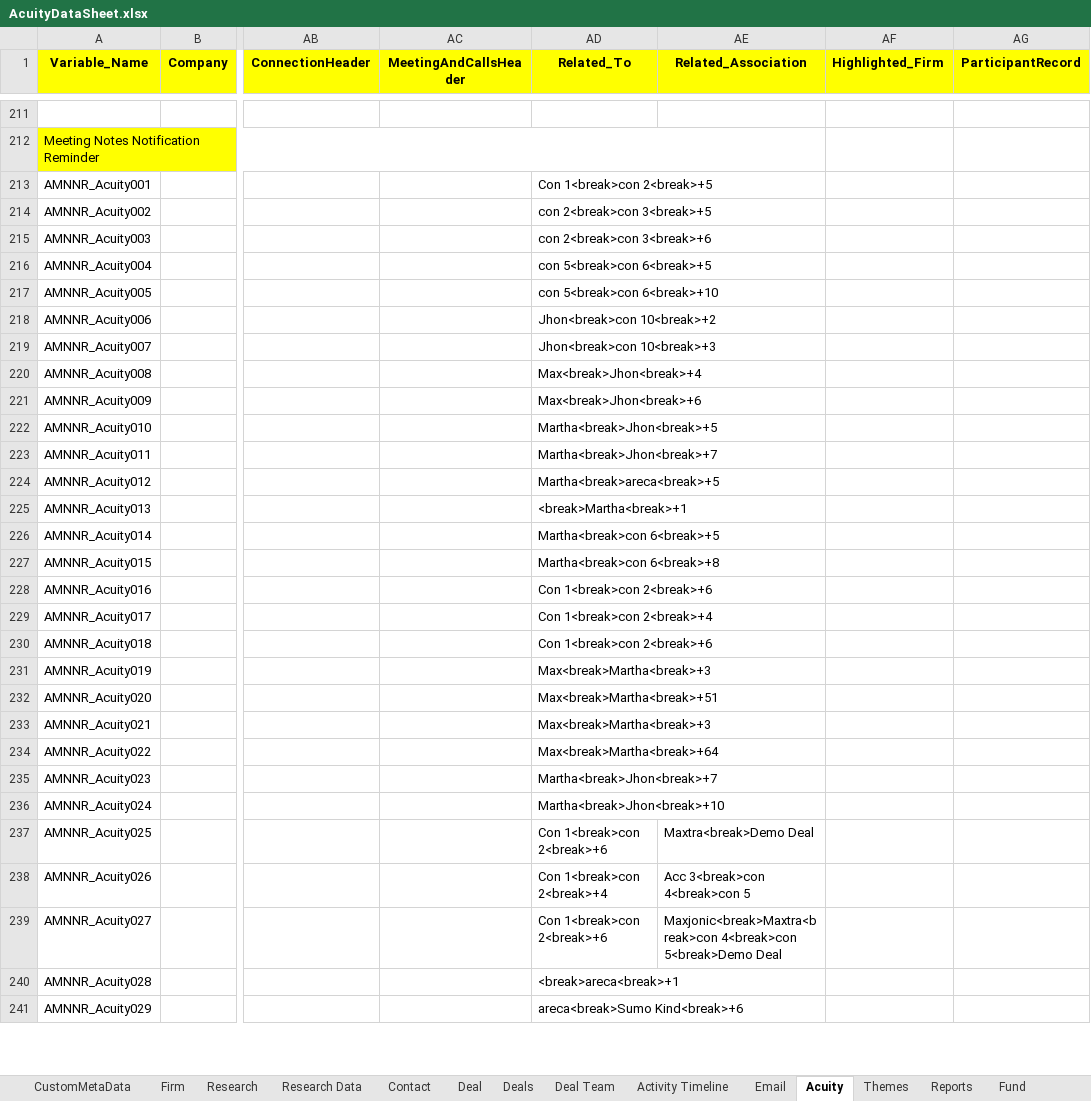
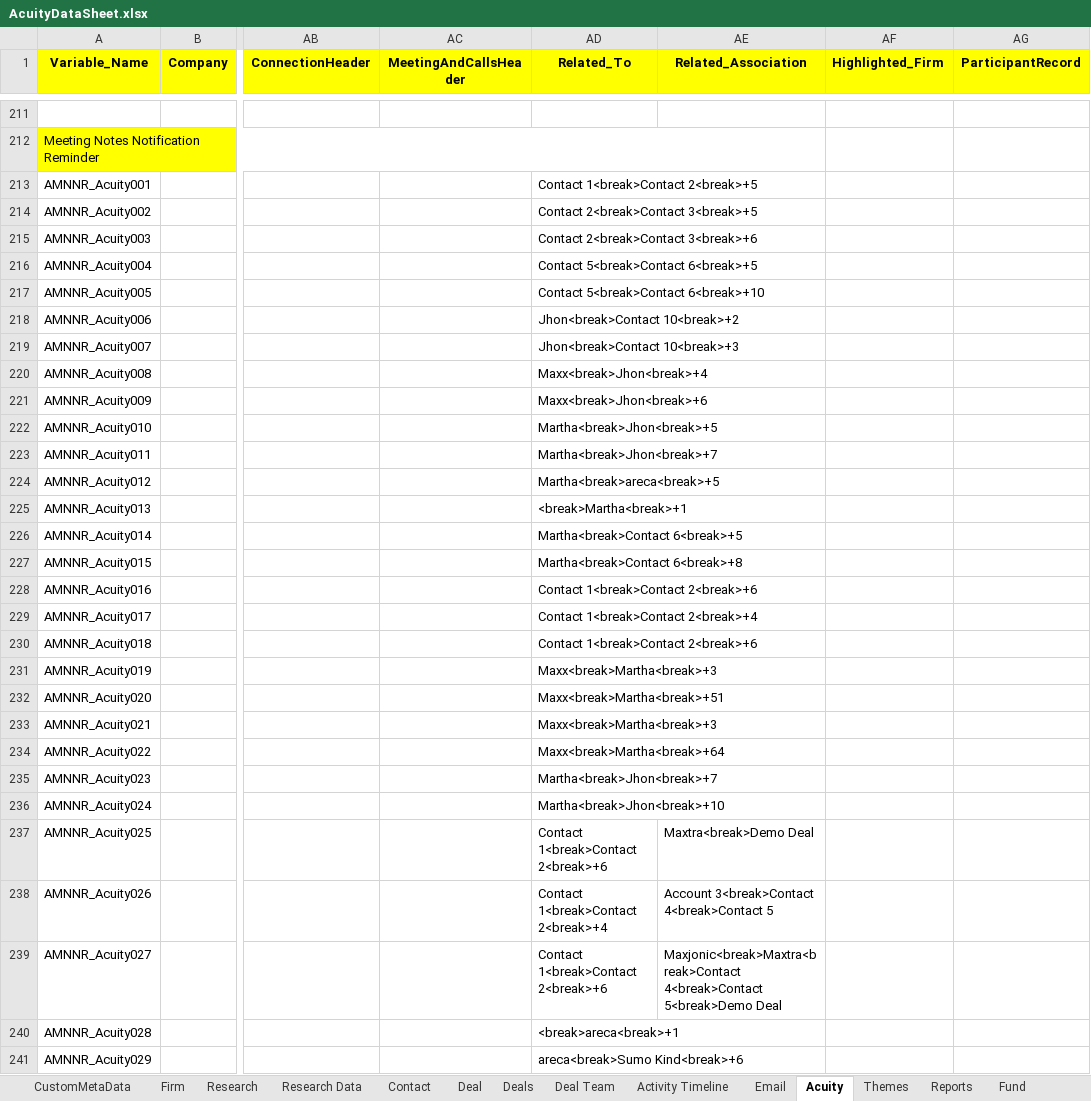
Before and after one commit to NitinNavatar/PE4.7, an Excel workbook: AcuityDataSheet.xlsx, sheet Acuity, drawn as a sheet; only a part is shown, gaps mark what is left out; values as stored, in another font and other column widths than the file's, no borders; the diff covers the shown part only; the diff names each change by its address in the sheet, - before the commit and + after, or states it on an @@ line.

```diff
--- a/AcuityDataSheet.xlsx (sheet Acuity)
+++ b/AcuityDataSheet.xlsx (sheet Acuity)
-AD213 (Related_To): Con 1<break>con 2<break>+5
+AD213 (Related_To): Contact 1<break>Contact 2<break>+5
-AD214 (Related_To): con 2<break>con 3<break>+5
+AD214 (Related_To): Contact 2<break>Contact 3<break>+5
-AD215 (Related_To): con 2<break>con 3<break>+6
+AD215 (Related_To): Contact 2<break>Contact 3<break>+6
-AD216 (Related_To): con 5<break>con 6<break>+5
+AD216 (Related_To): Contact 5<break>Contact 6<break>+5
-AD217 (Related_To): con 5<break>con 6<break>+10
+AD217 (Related_To): Contact 5<break>Contact 6<break>+10
-AD218 (Related_To): Jhon<break>con 10<break>+2
+AD218 (Related_To): Jhon<break>Contact 10<break>+2
-AD219 (Related_To): Jhon<break>con 10<break>+3
+AD219 (Related_To): Jhon<break>Contact 10<break>+3
-AD220 (Related_To): Max<break>Jhon<break>+4
+AD220 (Related_To): Maxx<break>Jhon<break>+4
-AD221 (Related_To): Max<break>Jhon<break>+6
+AD221 (Related_To): Maxx<break>Jhon<break>+6
-AD226 (Related_To): Martha<break>con 6<break>+5
+AD226 (Related_To): Martha<break>Contact 6<break>+5
-AD227 (Related_To): Martha<break>con 6<break>+8
+AD227 (Related_To): Martha<break>Contact 6<break>+8
-AD228 (Related_To): Con 1<break>con 2<break>+6
+AD228 (Related_To): Contact 1<break>Contact 2<break>+6
-AD229 (Related_To): Con 1<break>con 2<break>+4
+AD229 (Related_To): Contact 1<break>Contact 2<break>+4
-AD230 (Related_To): Con 1<break>con 2<break>+6
+AD230 (Related_To): Contact 1<break>Contact 2<break>+6
-AD231 (Related_To): Max<break>Martha<break>+3
+AD231 (Related_To): Maxx<break>Martha<break>+3
-AD232 (Related_To): Max<break>Martha<break>+51
+AD232 (Related_To): Maxx<break>Martha<break>+51
-AD233 (Related_To): Max<break>Martha<break>+3
+AD233 (Related_To): Maxx<break>Martha<break>+3
-AD234 (Related_To): Max<break>Martha<break>+64
+AD234 (Related_To): Maxx<break>Martha<break>+64
-AD237 (Related_To): Con 1<break>con 2<break>+6
+AD237 (Related_To): Contact 1<break>Contact 2<break>+6
-AD238 (Related_To): Con 1<break>con 2<break>+4
+AD238 (Related_To): Contact 1<break>Contact 2<break>+4
-AE238 (Related_Association): Acc 3<break>con 4<break>con 5
+AE238 (Related_Association): Account 3<break>Contact 4<break>Contact 5
-AD239 (Related_To): Con 1<break>con 2<break>+6
+AD239 (Related_To): Contact 1<break>Contact 2<break>+6
-AE239 (Related_Association): Maxjonic<break>Maxtra<break>con 4<break>con 5<break>Demo Deal
+AE239 (Related_Association): Maxjonic<break>Maxtra<break>Contact 4<break>Contact 5<break>Demo Deal
```
Also changed, not shown: 10 edited cells elsewhere in this sheet, sheet Activity Timeline, sheet Deals, sheet Deal, sheet Contact, sheet DetailPage, sheet Firm, 3 more sheets, TestCases.xlsx.
